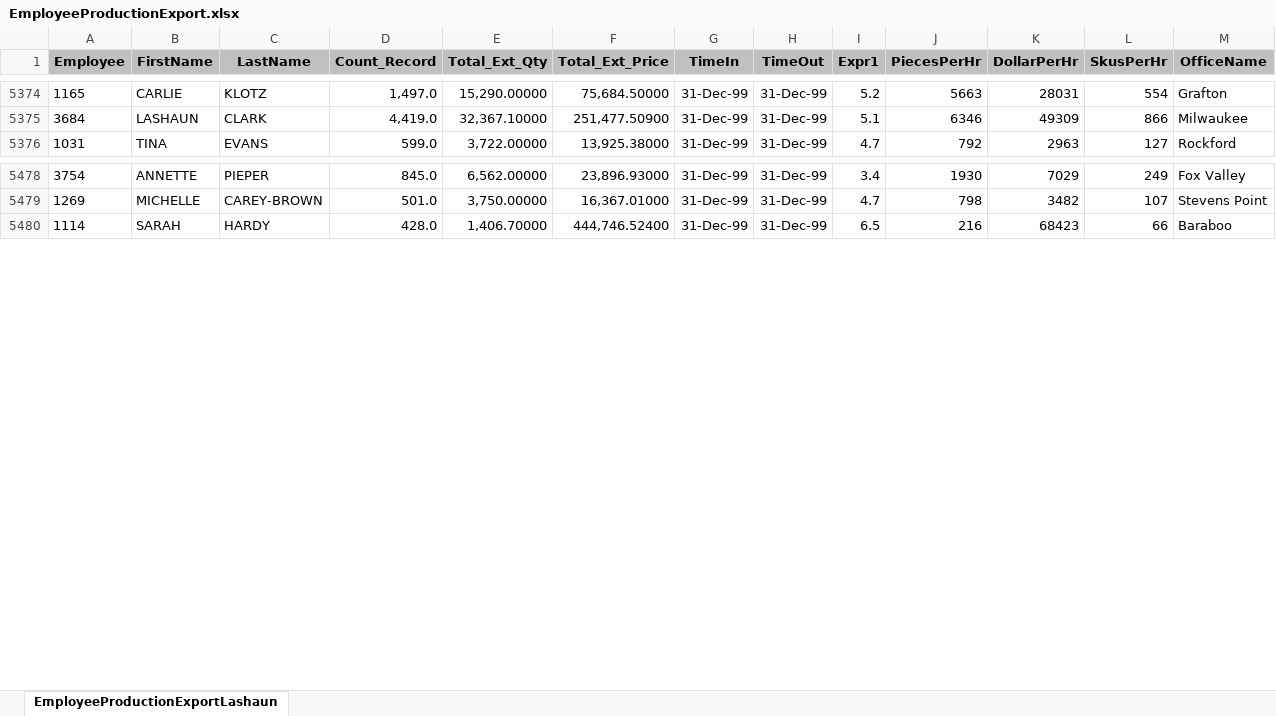
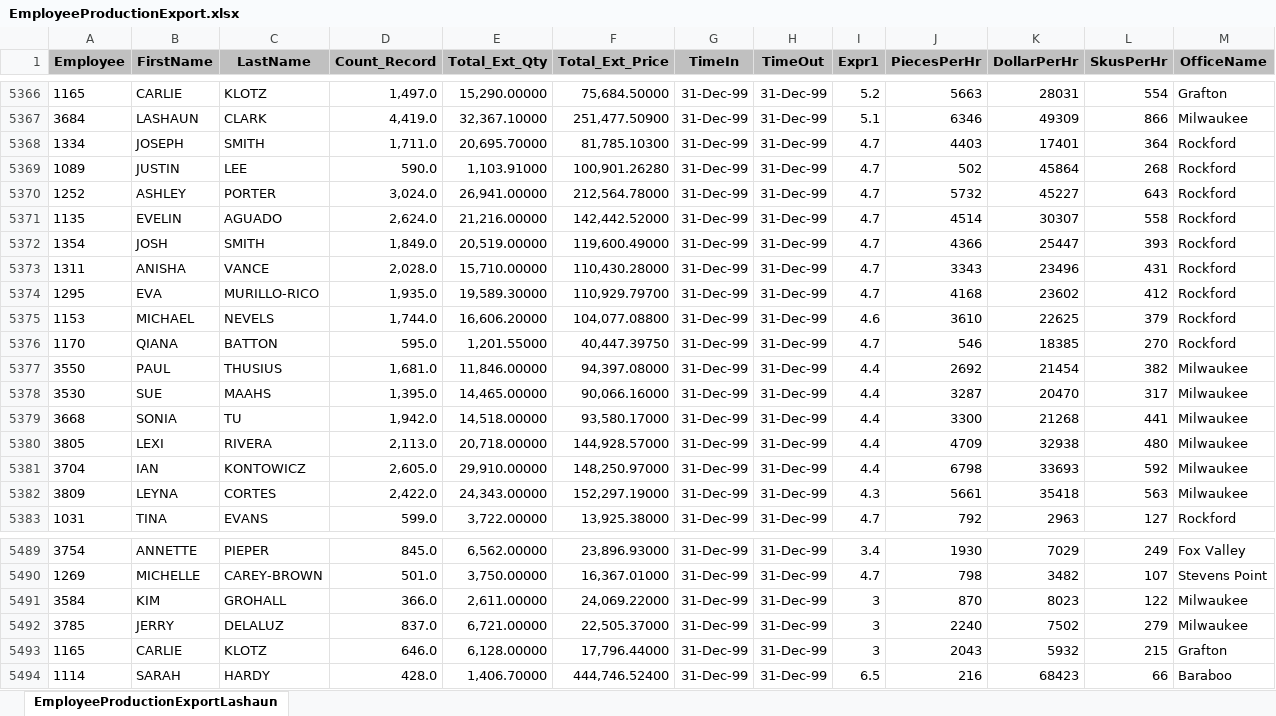
Before and after one commit to ChessBadger/ProductionWebsite, an Excel workbook: EmployeeProductionExport.xlsx, sheet EmployeeProductionExportLashaun, drawn as a sheet; only a part is shown, gaps mark what is left out; values as stored, in another font and other column widths than the file's, no borders; rows hold the shown columns only; the diff covers the shown part only; the diff names each change by its address in the sheet, - before the commit and + after, or states it on an @@ line.

```diff
--- a/EmployeeProductionExport.xlsx (sheet EmployeeProductionExportLashaun)
+++ b/EmployeeProductionExport.xlsx (sheet EmployeeProductionExportLashaun)
+row 5368: 1334 | JOSEPH | SMITH | 1,711.0 | 20,695.70000 | 81,785.10300 | 31-Dec-99 | 31-Dec-99 | 4.7 | 4403 | 17401 | 364 | Rockford
+row 5369: 1089 | JUSTIN | LEE | 590.0 | 1,103.91000 | 100,901.26280 | 31-Dec-99 | 31-Dec-99 | 4.7 | 502 | 45864 | 268 | Rockford
+row 5370: 1252 | ASHLEY | PORTER | 3,024.0 | 26,941.00000 | 212,564.78000 | 31-Dec-99 | 31-Dec-99 | 4.7 | 5732 | 45227 | 643 | Rockford
+row 5371: 1135 | EVELIN | AGUADO | 2,624.0 | 21,216.00000 | 142,442.52000 | 31-Dec-99 | 31-Dec-99 | 4.7 | 4514 | 30307 | 558 | Rockford
+row 5372: 1354 | JOSH | SMITH | 1,849.0 | 20,519.00000 | 119,600.49000 | 31-Dec-99 | 31-Dec-99 | 4.7 | 4366 | 25447 | 393 | Rockford
+row 5373: 1311 | ANISHA | VANCE | 2,028.0 | 15,710.00000 | 110,430.28000 | 31-Dec-99 | 31-Dec-99 | 4.7 | 3343 | 23496 | 431 | Rockford
+row 5374: 1295 | EVA | MURILLO-RICO | 1,935.0 | 19,589.30000 | 110,929.79700 | 31-Dec-99 | 31-Dec-99 | 4.7 | 4168 | 23602 | 412 | Rockford
+row 5375: 1153 | MICHAEL | NEVELS | 1,744.0 | 16,606.20000 | 104,077.08800 | 31-Dec-99 | 31-Dec-99 | 4.6 | 3610 | 22625 | 379 | Rockford
+row 5376: 1170 | QIANA | BATTON | 595.0 | 1,201.55000 | 40,447.39750 | 31-Dec-99 | 31-Dec-99 | 4.7 | 546 | 18385 | 270 | Rockford
+row 5377: 3550 | PAUL | THUSIUS | 1,681.0 | 11,846.00000 | 94,397.08000 | 31-Dec-99 | 31-Dec-99 | 4.4 | 2692 | 21454 | 382 | Milwaukee
+row 5378: 3530 | SUE | MAAHS | 1,395.0 | 14,465.00000 | 90,066.16000 | 31-Dec-99 | 31-Dec-99 | 4.4 | 3287 | 20470 | 317 | Milwaukee
+row 5379: 3668 | SONIA | TU | 1,942.0 | 14,518.00000 | 93,580.17000 | 31-Dec-99 | 31-Dec-99 | 4.4 | 3300 | 21268 | 441 | Milwaukee
+row 5380: 3805 | LEXI | RIVERA | 2,113.0 | 20,718.00000 | 144,928.57000 | 31-Dec-99 | 31-Dec-99 | 4.4 | 4709 | 32938 | 480 | Milwaukee
+row 5381: 3704 | IAN | KONTOWICZ | 2,605.0 | 29,910.00000 | 148,250.97000 | 31-Dec-99 | 31-Dec-99 | 4.4 | 6798 | 33693 | 592 | Milwaukee
+row 5382: 3809 | LEYNA | CORTES | 2,422.0 | 24,343.00000 | 152,297.19000 | 31-Dec-99 | 31-Dec-99 | 4.3 | 5661 | 35418 | 563 | Milwaukee
+row 5491: 3584 | KIM | GROHALL | 366.0 | 2,611.00000 | 24,069.22000 | 31-Dec-99 | 31-Dec-99 | 3 | 870 | 8023 | 122 | Milwaukee
+row 5492: 3785 | JERRY | DELALUZ | 837.0 | 6,721.00000 | 22,505.37000 | 31-Dec-99 | 31-Dec-99 | 3 | 2240 | 7502 | 279 | Milwaukee
+row 5493: 1165 | CARLIE | KLOTZ | 646.0 | 6,128.00000 | 17,796.44000 | 31-Dec-99 | 31-Dec-99 | 3 | 2043 | 5932 | 215 | Grafton
```
Also changed, not shown: 38 added rows and 8 removed rows elsewhere in this sheet, 1 other file.
